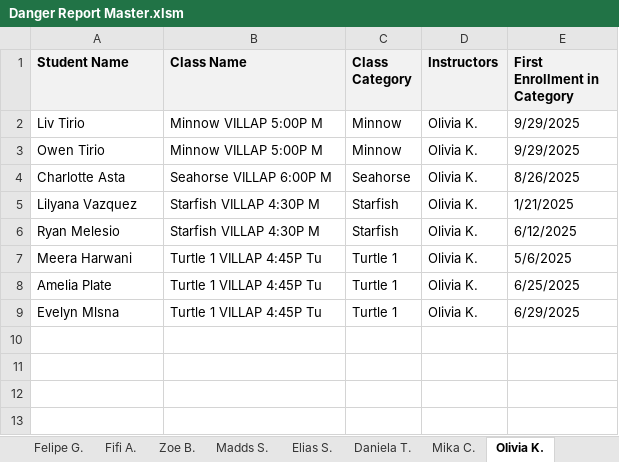
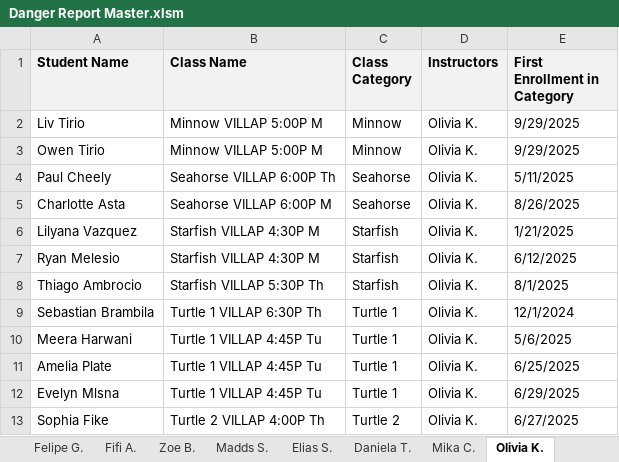
Before and after one commit to dmonroy98/danger-report, an Excel workbook: data/Danger Report Master.xlsm, sheet Olivia K., drawn as a sheet; values as stored, in another font and other column widths than the file's, no borders; the diff names each change by its address in the sheet, - before the commit and + after, or states it on an @@ line.

```diff
--- a/data/Danger Report Master.xlsm (sheet Olivia K.)
+++ b/data/Danger Report Master.xlsm (sheet Olivia K.)
+row 4: Paul Cheely | Seahorse VILLAP 6:00P Th | Seahorse | Olivia K. | 5/11/2025
+row 8: Thiago Ambrocio | Starfish VILLAP 5:30P Th | Starfish | Olivia K. | 8/1/2025
+row 9: Sebastian Brambila | Turtle 1 VILLAP 6:30P Th | Turtle 1 | Olivia K. | 12/1/2024
+row 13: Sophia Fike | Turtle 2 VILLAP 4:00P Th | Turtle 2 | Olivia K. | 6/27/2025
```
Also changed, not shown: sheet Combined, sheet Aedan S..
